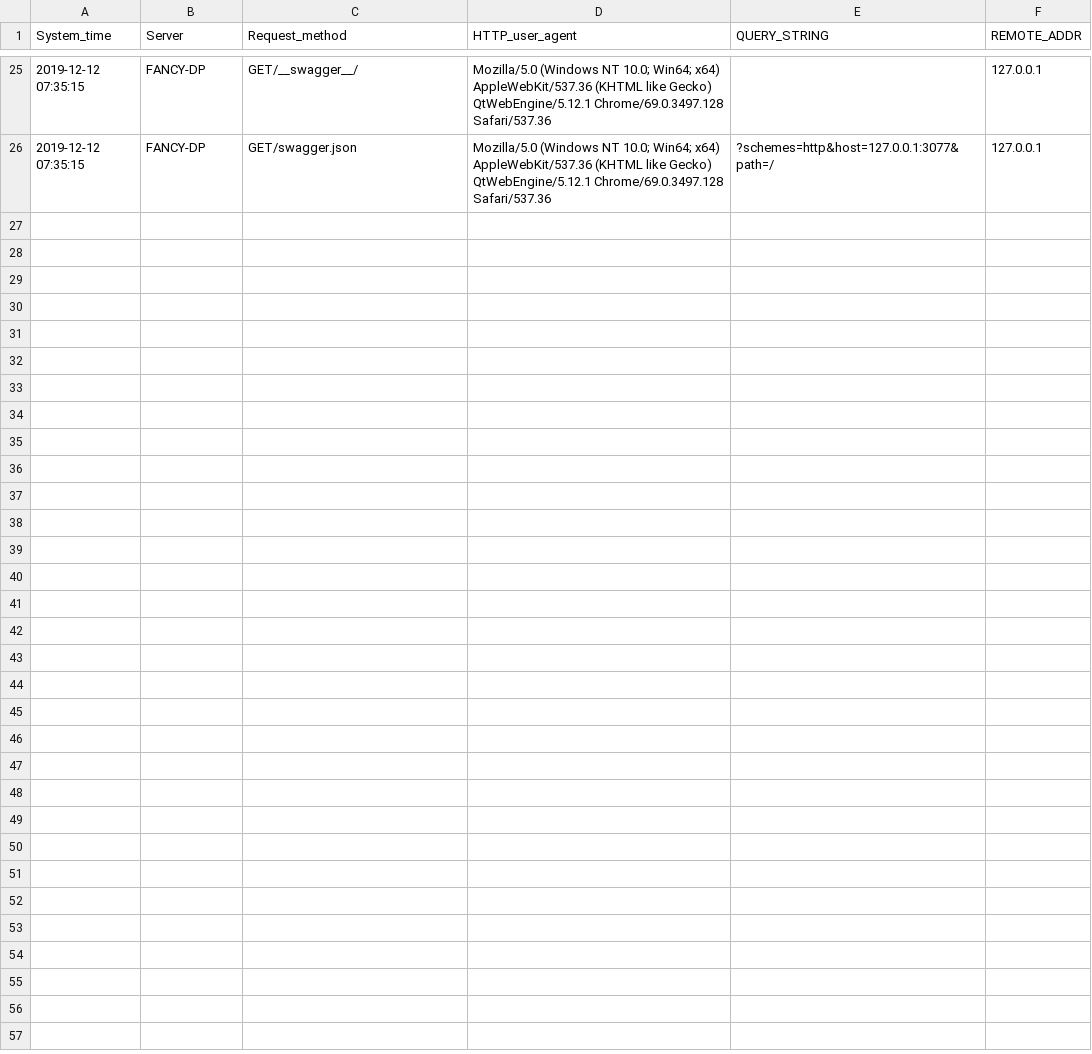
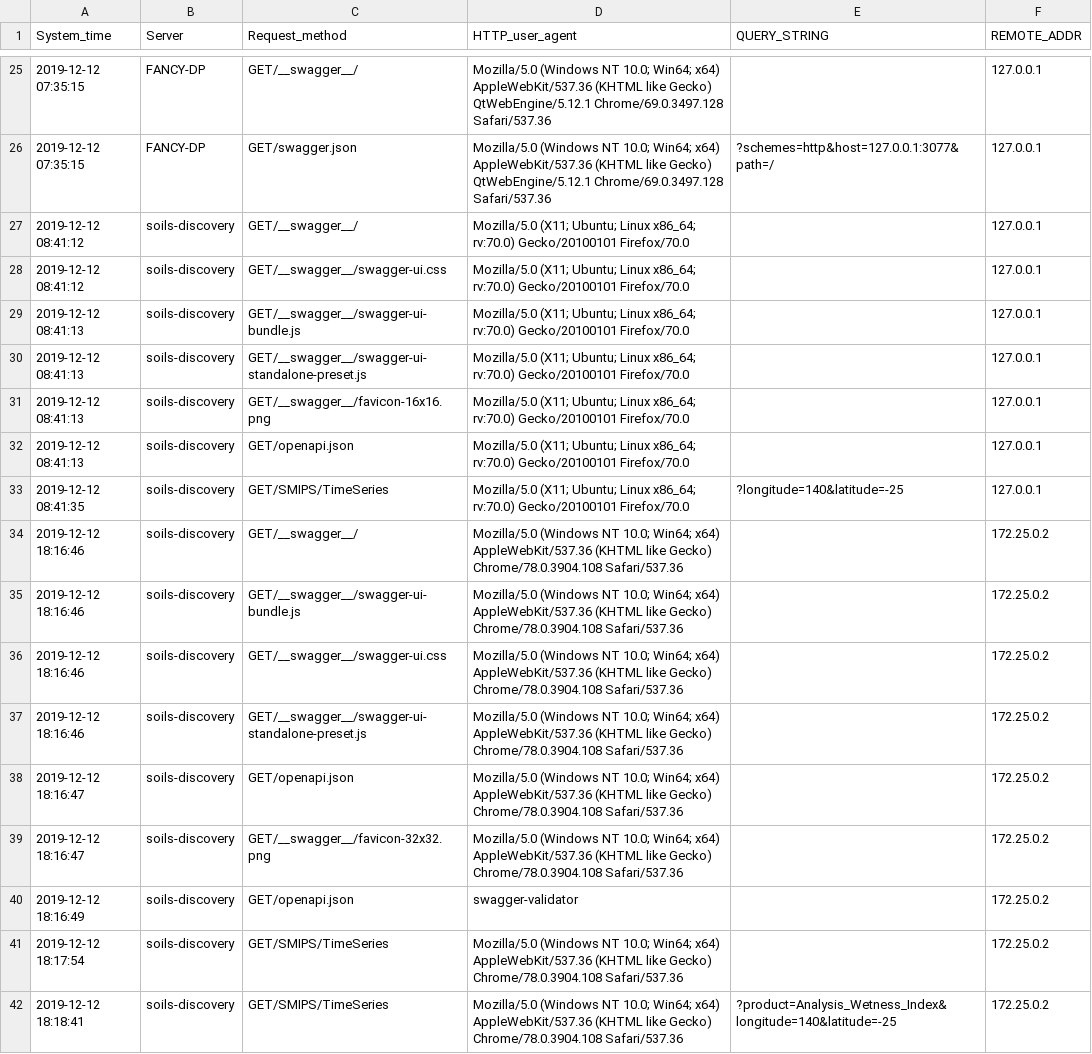
Before and after one commit to RossDSearle/SMIPS_API, a CSV file: Logs/SoilFederationAPI_logs_12-12-2019.csv, drawn as a sheet; only a part is shown, gaps mark what is left out; the diff names each change by its address in the sheet, - before the commit and + after, or states it on an @@ line.

Commit message:
sync

```diff
--- a/Logs/SoilFederationAPI_logs_12-12-2019.csv
+++ b/Logs/SoilFederationAPI_logs_12-12-2019.csv
+row 27: 2019-12-12 08:41:12 | soils-discovery | GET/__swagger__/ | Mozilla/5.0 (X11; Ubuntu; Linux x86_64; rv:70.0) Gecko/20100101 Firefox/70.0 |  | 127.0.0.1
+row 28: 2019-12-12 08:41:12 | soils-discovery | GET/__swagger__/swagger-ui.css | Mozilla/5.0 (X11; Ubuntu; Linux x86_64; rv:70.0) Gecko/20100101 Firefox/70.0 |  | 127.0.0.1
+row 29: 2019-12-12 08:41:13 | soils-discovery | GET/__swagger__/swagger-ui-bundle.js | Mozilla/5.0 (X11; Ubuntu; Linux x86_64; rv:70.0) Gecko/20100101 Firefox/70.0 |  | 127.0.0.1
+row 30: 2019-12-12 08:41:13 | soils-discovery | GET/__swagger__/swagger-ui-standalone-preset.js | Mozilla/5.0 (X11; Ubuntu; Linux x86_64; rv:70.0) Gecko/20100101 Firefox/70.0 |  | 127.0.0.1
+row 31: 2019-12-12 08:41:13 | soils-discovery | GET/__swagger__/favicon-16x16.png | Mozilla/5.0 (X11; Ubuntu; Linux x86_64; rv:70.0) Gecko/20100101 Firefox/70.0 |  | 127.0.0.1
+row 32: 2019-12-12 08:41:13 | soils-discovery | GET/openapi.json | Mozilla/5.0 (X11; Ubuntu; Linux x86_64; rv:70.0) Gecko/20100101 Firefox/70.0 |  | 127.0.0.1
+row 33: 2019-12-12 08:41:35 | soils-discovery | GET/SMIPS/TimeSeries | Mozilla/5.0 (X11; Ubuntu; Linux x86_64; rv:70.0) Gecko/20100101 Firefox/70.0 | ?longitude=140&latitude=-25 | 127.0.0.1
+row 34: 2019-12-12 18:16:46 | soils-discovery | GET/__swagger__/ | Mozilla/5.0 (Windows NT 10.0; Win64; x64) AppleWebKit/537.36 (KHTML like Gecko) Chrome/78.0.3904.108 Safari/537.36 |  | 172.25.0.2
+row 35: 2019-12-12 18:16:46 | soils-discovery | GET/__swagger__/swagger-ui-bundle.js | Mozilla/5.0 (Windows NT 10.0; Win64; x64) AppleWebKit/537.36 (KHTML like Gecko) Chrome/78.0.3904.108 Safari/537.36 |  | 172.25.0.2
+row 36: 2019-12-12 18:16:46 | soils-discovery | GET/__swagger__/swagger-ui.css | Mozilla/5.0 (Windows NT 10.0; Win64; x64) AppleWebKit/537.36 (KHTML like Gecko) Chrome/78.0.3904.108 Safari/537.36 |  | 172.25.0.2
+row 37: 2019-12-12 18:16:46 | soils-discovery | GET/__swagger__/swagger-ui-standalone-preset.js | Mozilla/5.0 (Windows NT 10.0; Win64; x64) AppleWebKit/537.36 (KHTML like Gecko) Chrome/78.0.3904.108 Safari/537.36 |  | 172.25.0.2
+row 38: 2019-12-12 18:16:47 | soils-discovery | GET/openapi.json | Mozilla/5.0 (Windows NT 10.0; Win64; x64) AppleWebKit/537.36 (KHTML like Gecko) Chrome/78.0.3904.108 Safari/537.36 |  | 172.25.0.2
+row 39: 2019-12-12 18:16:47 | soils-discovery | GET/__swagger__/favicon-32x32.png | Mozilla/5.0 (Windows NT 10.0; Win64; x64) AppleWebKit/537.36 (KHTML like Gecko) Chrome/78.0.3904.108 Safari/537.36 |  | 172.25.0.2
+row 40: 2019-12-12 18:16:49 | soils-discovery | GET/openapi.json | swagger-validator |  | 172.25.0.2
+row 41: 2019-12-12 18:17:54 | soils-discovery | GET/SMIPS/TimeSeries | Mozilla/5.0 (Windows NT 10.0; Win64; x64) AppleWebKit/537.36 (KHTML like Gecko) Chrome/78.0.3904.108 Safari/537.36 |  | 172.25.0.2
+row 42: 2019-12-12 18:18:41 | soils-discovery | GET/SMIPS/TimeSeries | Mozilla/5.0 (Windows NT 10.0; Win64; x64) AppleWebKit/537.36 (KHTML like Gecko) Chrome/78.0.3904.108 Safari/537.36 | ?product=Analysis_Wetness_Index&longitude=140&latitude=-25 | 172.25.0.2
```
